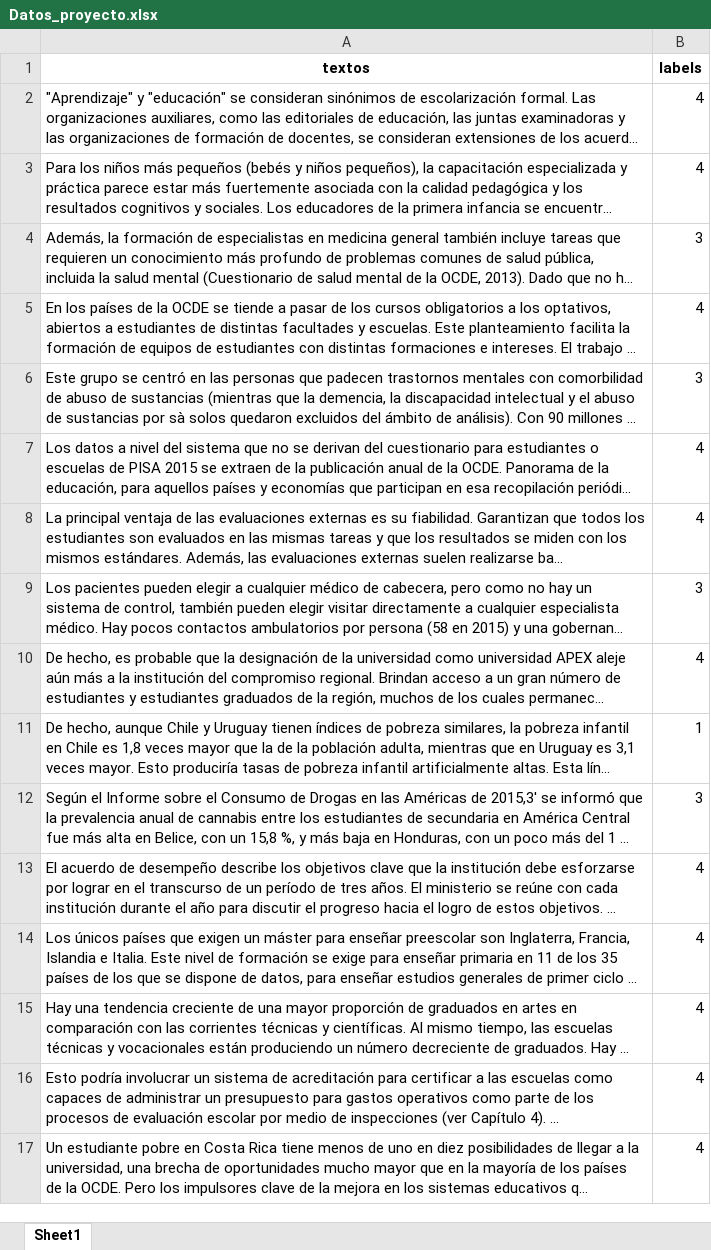
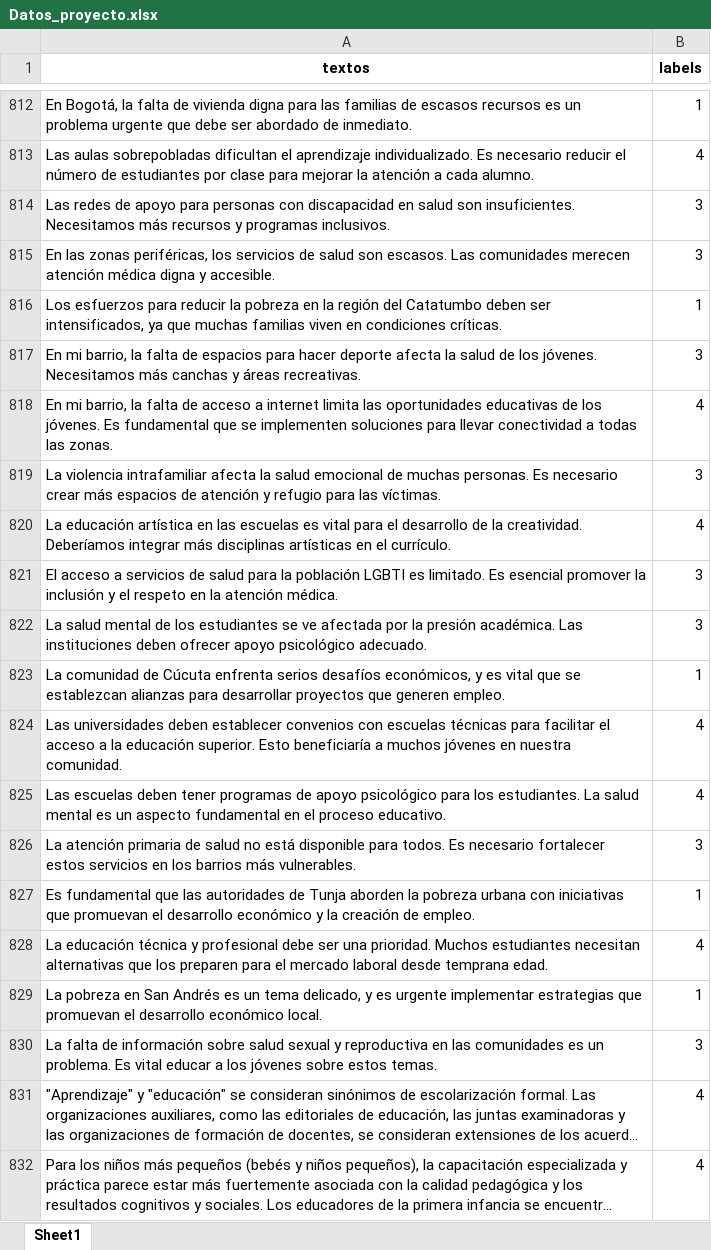
Before and after one commit to BILabsAndProjects/Proyecto1, an Excel workbook: fastAPI/assets/Datos_proyecto.xlsx, sheet Sheet1, drawn as a sheet; only a part is shown, gaps mark what is left out; the shorter side is filled out with more unchanged rows; long unchanged cells end in …; values as stored, in another font and other column widths than the file's, no borders; the diff covers the shown part only; the diff names each change by its address in the sheet, - before the commit and + after, or states it on an @@ line.

```diff
--- a/fastAPI/assets/Datos_proyecto.xlsx (sheet Sheet1)
+++ b/fastAPI/assets/Datos_proyecto.xlsx (sheet Sheet1)
+row 812: En Bogotá, la falta de vivienda digna para las familias de escasos recursos es un problema urgente que debe ser abordado de inmediato. | 1
+row 813: Las aulas sobrepobladas dificultan el aprendizaje individualizado. Es necesario reducir el número de estudiantes por clase para mejorar la atención a cada alumno. | 4
+row 814: Las redes de apoyo para personas con discapacidad en salud son insuficientes. Necesitamos más recursos y programas inclusivos. | 3
+row 815: En las zonas periféricas, los servicios de salud son escasos. Las comunidades merecen atención médica digna y accesible. | 3
+row 816: Los esfuerzos para reducir la pobreza en la región del Catatumbo deben ser intensificados, ya que muchas familias viven en condiciones críticas. | 1
+row 817: En mi barrio, la falta de espacios para hacer deporte afecta la salud de los jóvenes. Necesitamos más canchas y áreas recreativas. | 3
+row 818: En mi barrio, la falta de acceso a internet limita las oportunidades educativas de los jóvenes. Es fundamental que se implementen soluciones para llevar conectividad a todas las zonas. | 4
+row 819: La violencia intrafamiliar afecta la salud emocional de muchas personas. Es necesario crear más espacios de atención y refugio para las víctimas. | 3
+row 820: La educación artística en las escuelas es vital para el desarrollo de la creatividad. Deberíamos integrar más disciplinas artísticas en el currículo. | 4
+row 821: El acceso a servicios de salud para la población LGBTI es limitado. Es esencial promover la inclusión y el respeto en la atención médica. | 3
+row 822: La salud mental de los estudiantes se ve afectada por la presión académica. Las instituciones deben ofrecer apoyo psicológico adecuado. | 3
+row 823: La comunidad de Cúcuta enfrenta serios desafíos económicos, y es vital que se establezcan alianzas para desarrollar proyectos que generen empleo. | 1
+row 824: Las universidades deben establecer convenios con escuelas técnicas para facilitar el acceso a la educación superior. Esto beneficiaría a muchos jóvenes en nuestra comunidad. | 4
+row 825: Las escuelas deben tener programas de apoyo psicológico para los estudiantes. La salud mental es un aspecto fundamental en el proceso educativo. | 4
+row 826: La atención primaria de salud no está disponible para todos. Es necesario fortalecer estos servicios en los barrios más vulnerables. | 3
+row 827: Es fundamental que las autoridades de Tunja aborden la pobreza urbana con iniciativas que promuevan el desarrollo económico y la creación de empleo. | 1
+row 828: La educación técnica y profesional debe ser una prioridad. Muchos estudiantes necesitan alternativas que los preparen para el mercado laboral desde temprana edad. | 4
+row 829: La pobreza en San Andrés es un tema delicado, y es urgente implementar estrategias que promuevan el desarrollo económico local. | 1
+row 830: La falta de información sobre salud sexual y reproductiva en las comunidades es un problema. Es vital educar a los jóvenes sobre estos temas. | 3
```
Also changed, not shown: 810 added rows elsewhere in this sheet, 12 other files.
